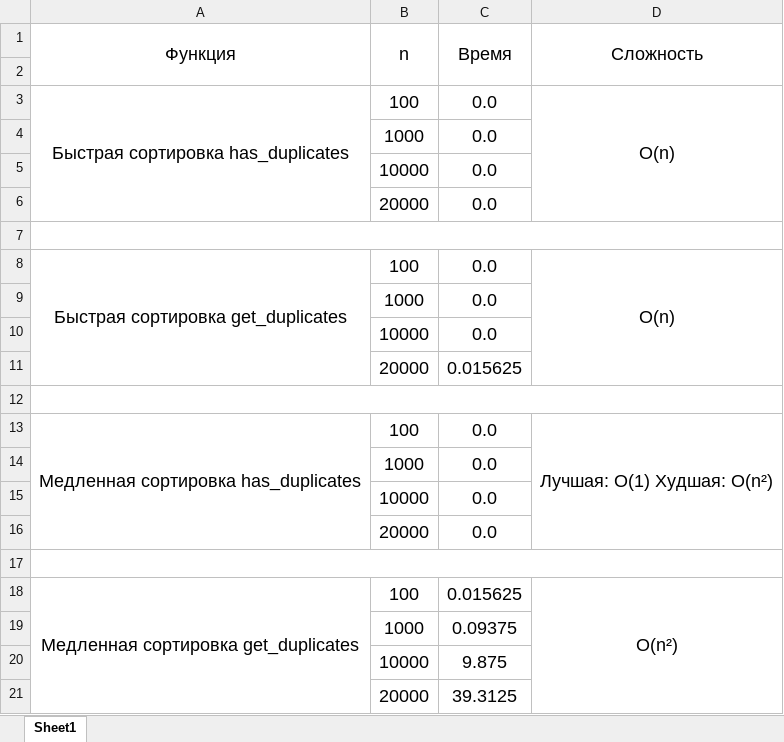
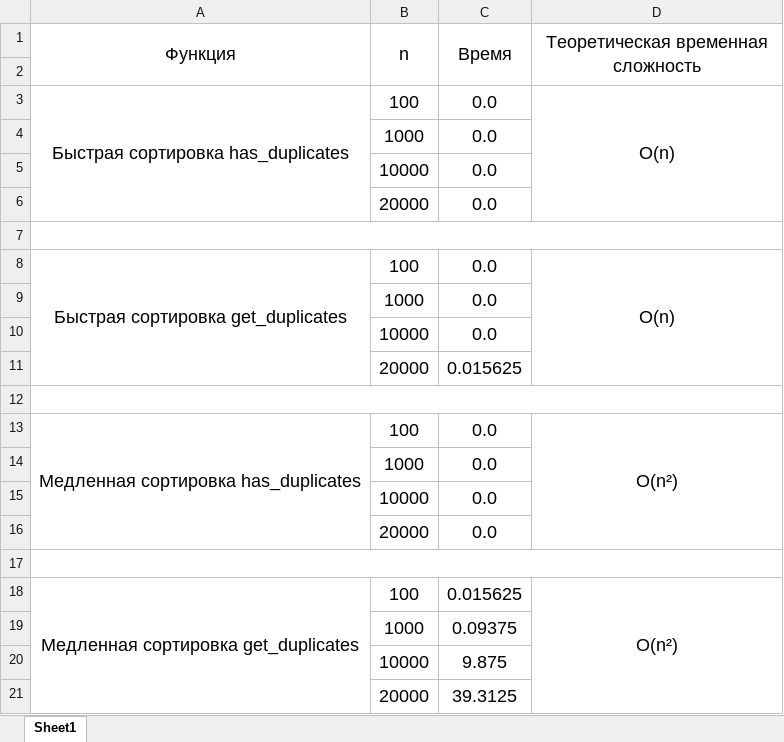
Before and after one commit to vimpi45/MPiAA, an Excel workbook: lab1/Results_lab1_p2.xlsx, sheet Sheet1, drawn as a sheet; values as stored, in another font and other column widths than the file's, no borders; charts and pictures not drawn; the diff names each change by its address in the sheet, - before the commit and + after, or states it on an @@ line.

Commit message:
Таблица 2 части 1 задания

```diff
--- a/lab1/Results_lab1_p2.xlsx (sheet Sheet1)
+++ b/lab1/Results_lab1_p2.xlsx (sheet Sheet1)
-D1: Сложность
+D1: Теоретическая временная сложность
-D13: Лучшая: O(1) Худшая: O(n²)
+D13: O(n²)
```
Also changed, not shown: charts or pictures.
